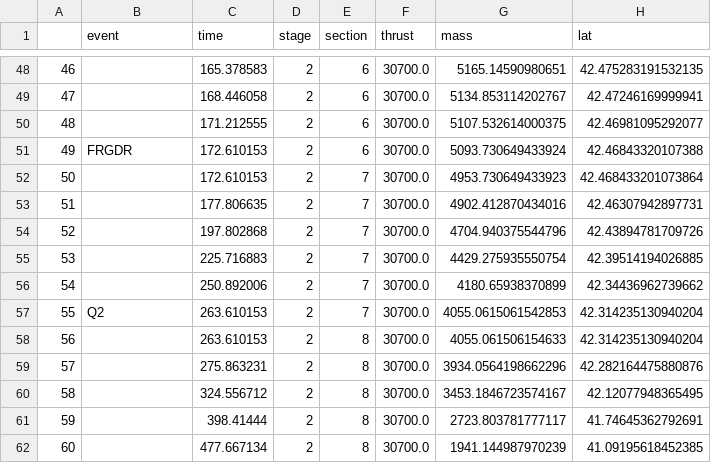
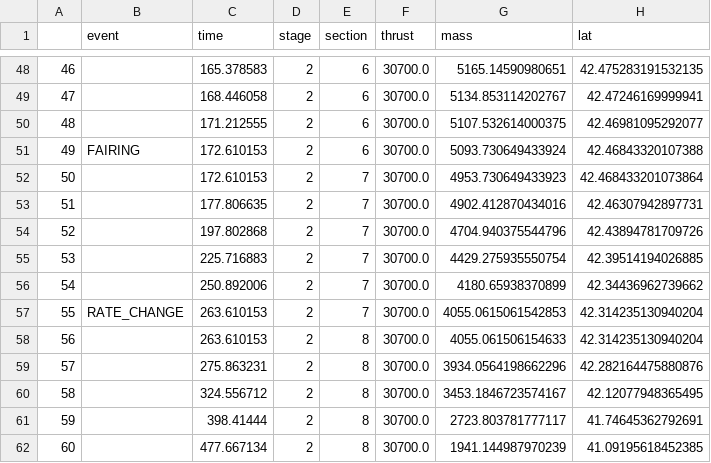
Before and after one commit to istellartech/GELATO, a CSV file: example/example-trajectory_init.csv, drawn as a sheet; only a part is shown, gaps mark what is left out; the diff covers the shown part only; the diff names each change by its address in the sheet, - before the commit and + after, or states it on an @@ line.

Commit message:
change event names

```diff
--- a/example/example-trajectory_init.csv
+++ b/example/example-trajectory_init.csv
-B51 (event): FRGDR
+B51 (event): FAIRING
-B57 (event): Q2
+B57 (event): RATE_CHANGE
```
Also changed, not shown: 7 edited cells elsewhere in this file, 1 other file.
